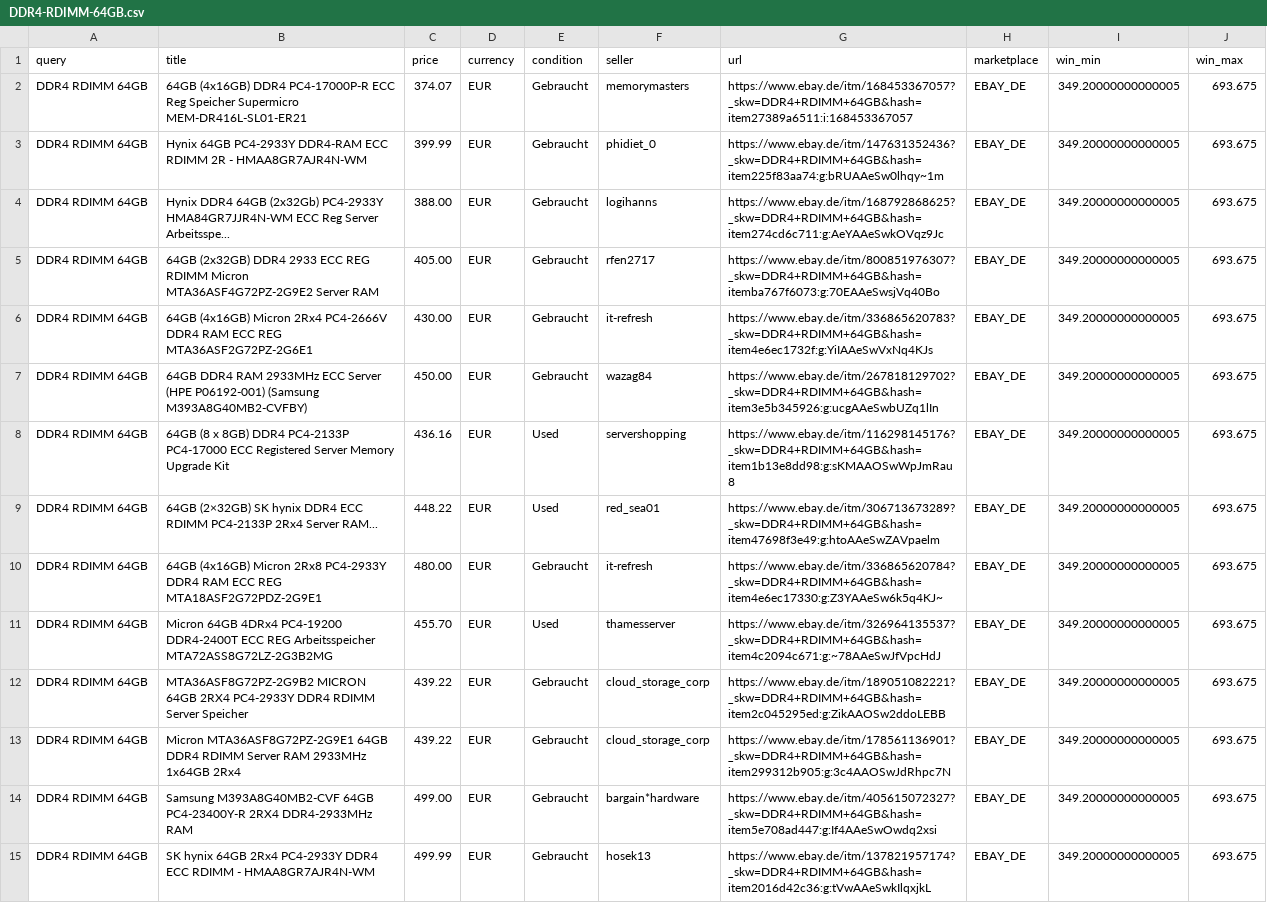
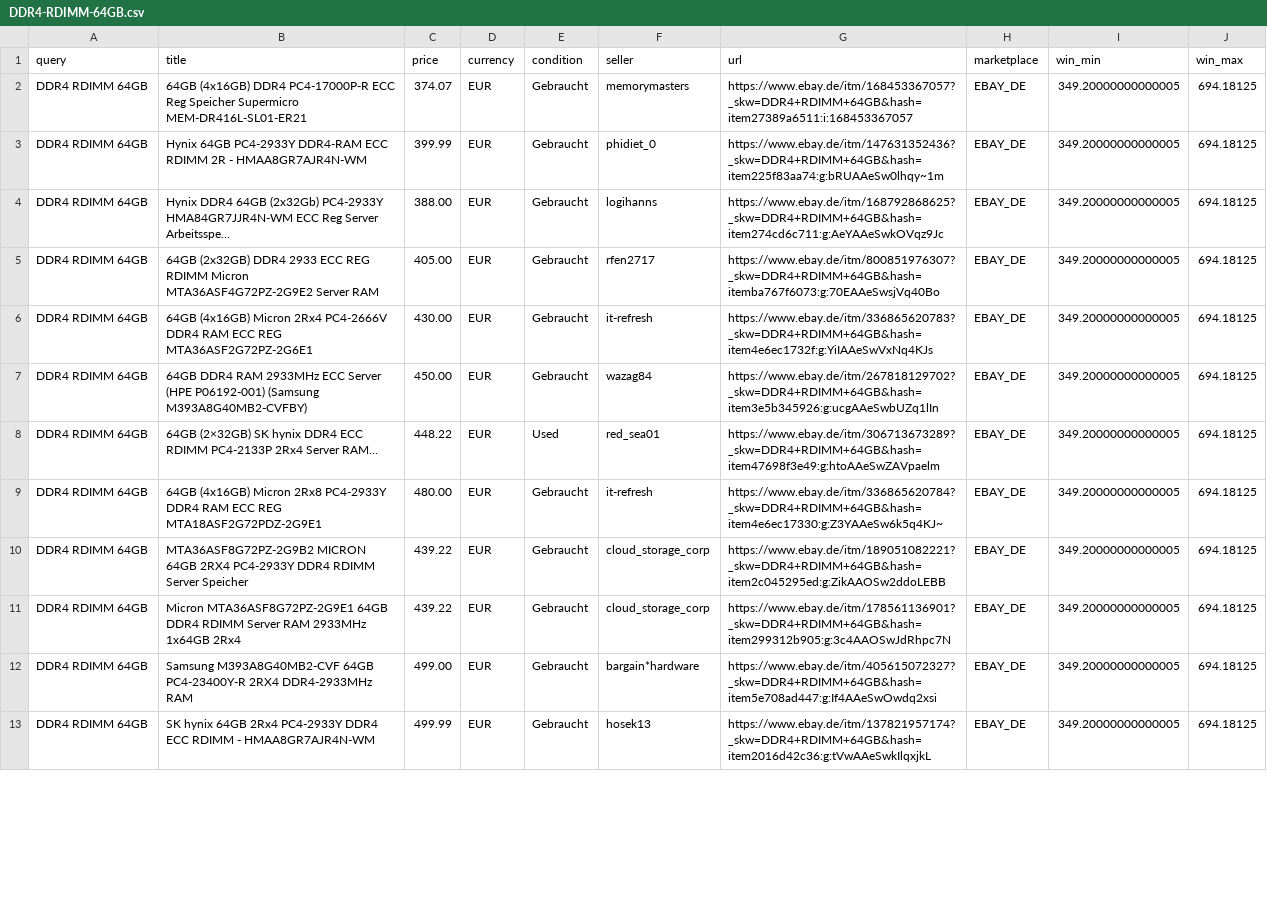
Before and after one commit to aicologne/aic-hardware-deals, a CSV file: site/data/deals/DDR4-RDIMM-64GB.csv, drawn as a sheet; only a part is shown; removed rows and columns are numbered as before the commit, all else as after; the diff covers the shown part only; the diff names each change by its address in the sheet, - before the commit and + after, or states it on an @@ line.

```diff
--- a/site/data/deals/DDR4-RDIMM-64GB.csv
+++ b/site/data/deals/DDR4-RDIMM-64GB.csv
-J2:J7 (win_max): 693.675
+J2:J7 (win_max): 694.18125
-row 8: DDR4 RDIMM 64GB | 64GB (8 x 8GB) DDR4 PC4-2133P PC4-17000 ECC Registered Server Memory Upgrade Kit | 436.16 | EUR | Used | servershopping | https://www.ebay.de/itm/116298145176?_skw=DDR4+RDIMM+64GB&hash=item1b13e8dd98:g:sKMAAOSwWpJmRau8 | EBAY_DE | 349.20000000000005 | 693.675
-J8:J9 (win_max): 693.675
+J8:J9 (win_max): 694.18125
-row 11: DDR4 RDIMM 64GB | Micron 64GB 4DRx4 PC4-19200 DDR4-2400T ECC REG Arbeitsspeicher MTA72ASS8G72LZ-2G3B2MG | 455.70 | EUR | Used | thamesserver | https://www.ebay.de/itm/326964135537?_skw=DDR4+RDIMM+64GB&hash=item4c2094c671:g:~78AAeSwJfVpcHdJ | EBAY_DE | 349.20000000000005 | 693.675
-J10:J13 (win_max): 693.675
+J10:J13 (win_max): 694.18125
```
Also changed, not shown: 1 added row, 6 removed rows and 21 edited cells elsewhere in this file, site/data/deals/Nvidia-Quadro-RTX.csv, site/data/deals/RTX-3090.csv, 40 other files.
